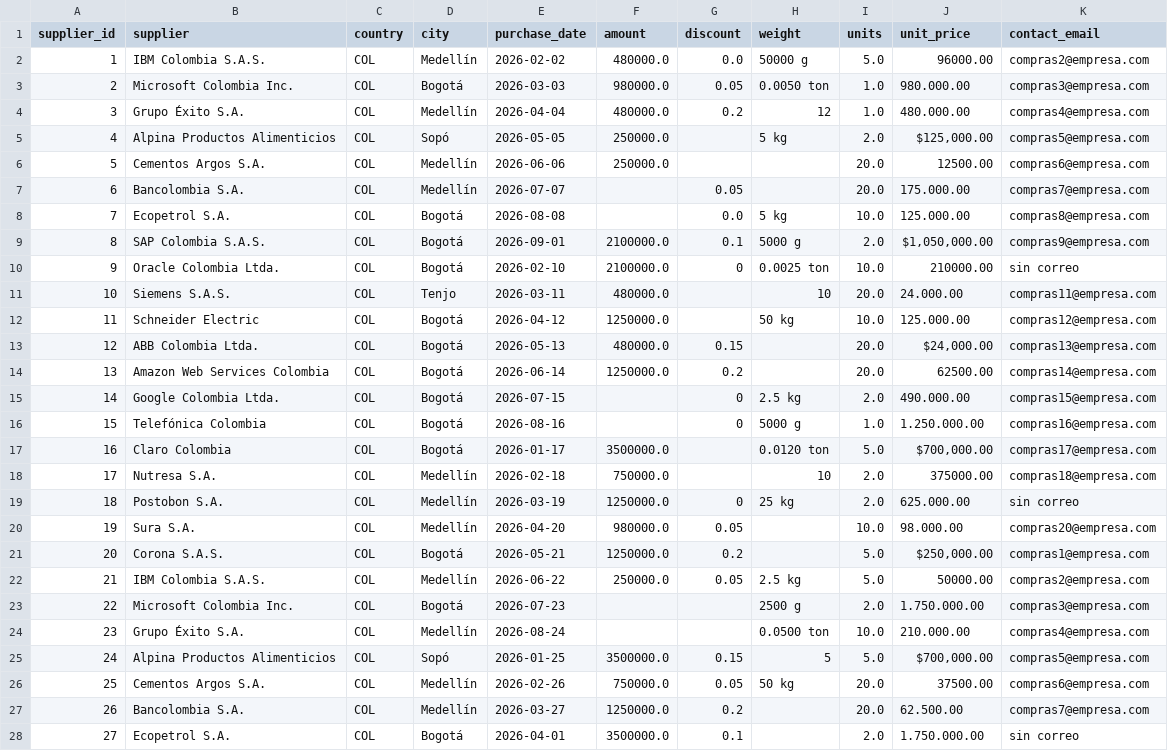
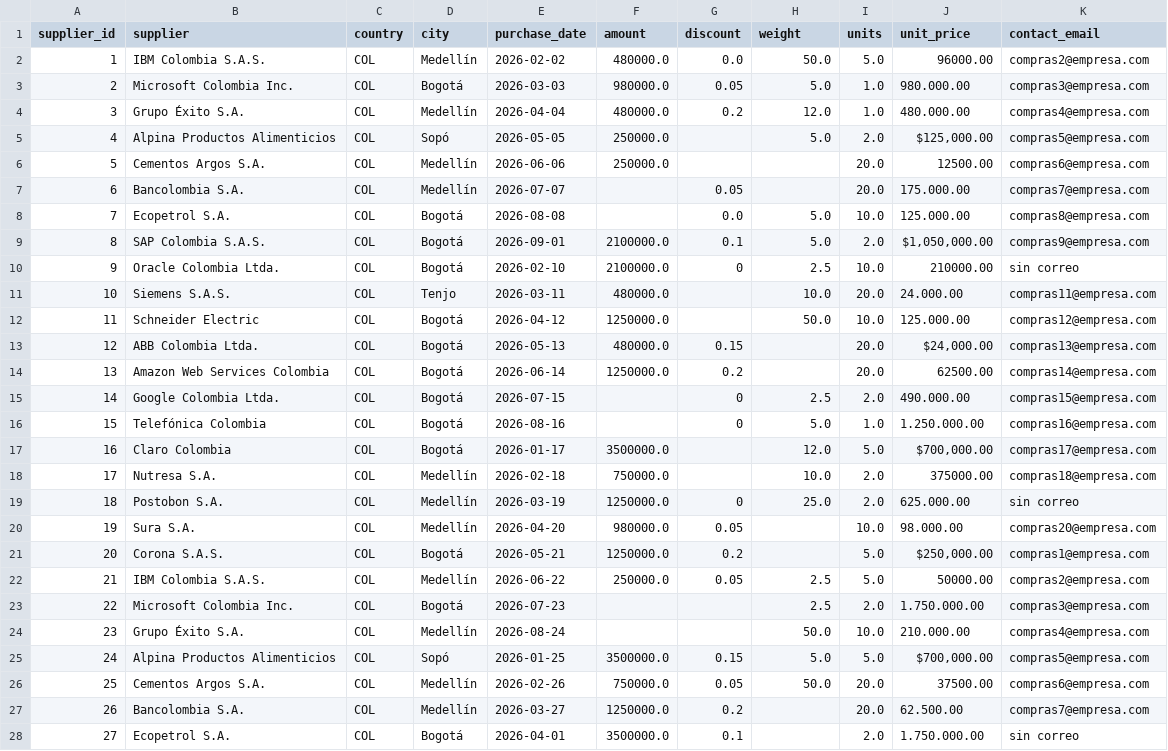
Before and after one commit to 2026-2-fundamentos/std-mateo-perez-gutierrez, a CSV file: P106_limpieza_pandas/submission/ventas.csv, drawn as a sheet; only a part is shown; the diff covers the shown part only.

```diff
--- a/P106_limpieza_pandas/submission/ventas.csv
+++ b/P106_limpieza_pandas/submission/ventas.csv
@@ -1,27 +1,27 @@
 supplier_id,supplier,country,city,purchase_date,amount,discount,weight,units,unit_price,contact_email
-1,IBM Colombia S.A.S.,COL,Medellín,2026-02-02,480000.0,0.0,50000 g,5.0,96000.00,compras2@empresa.com
-2,Microsoft Colombia Inc.,COL,Bogotá,2026-03-03,980000.0,0.05,0.0050 ton,1.0,980.000.00,compras3@empresa.com
-3,Grupo Éxito S.A.,COL,Medellín,2026-04-04,480000.0,0.2,12,1.0,480.000.00,compras4@empresa.com
-4,Alpina Productos Alimenticios,COL,Sopó,2026-05-05,250000.0,,5 kg,2.0,"$125,000.00",compras5@empresa.com
+1,IBM Colombia S.A.S.,COL,Medellín,2026-02-02,480000.0,0.0,50.0,5.0,96000.00,compras2@empresa.com
+2,Microsoft Colombia Inc.,COL,Bogotá,2026-03-03,980000.0,0.05,5.0,1.0,980.000.00,compras3@empresa.com
+3,Grupo Éxito S.A.,COL,Medellín,2026-04-04,480000.0,0.2,12.0,1.0,480.000.00,compras4@empresa.com
+4,Alpina Productos Alimenticios,COL,Sopó,2026-05-05,250000.0,,5.0,2.0,"$125,000.00",compras5@empresa.com
 5,Cementos Argos S.A.,COL,Medellín,2026-06-06,250000.0,,,20.0,12500.00,compras6@empresa.com
 6,Bancolombia S.A.,COL,Medellín,2026-07-07,,0.05,,20.0,175.000.00,compras7@empresa.com
-7,Ecopetrol S.A.,COL,Bogotá,2026-08-08,,0.0,5 kg,10.0,125.000.00,compras8@empresa.com
-8,SAP Colombia S.A.S.,COL,Bogotá,2026-09-01,2100000.0,0.1,5000 g,2.0,"$1,050,000.00",compras9@empresa.com
-9,Oracle Colombia Ltda.,COL,Bogotá,2026-02-10,2100000.0,0,0.0025 ton,10.0,210000.00,sin correo
-10,Siemens S.A.S.,COL,Tenjo,2026-03-11,480000.0,,10,20.0,24.000.00,compras11@empresa.com
-11,Schneider Electric,COL,Bogotá,2026-04-12,1250000.0,,50 kg,10.0,125.000.00,compras12@empresa.com
+7,Ecopetrol S.A.,COL,Bogotá,2026-08-08,,0.0,5.0,10.0,125.000.00,compras8@empresa.com
+8,SAP Colombia S.A.S.,COL,Bogotá,2026-09-01,2100000.0,0.1,5.0,2.0,"$1,050,000.00",compras9@empresa.com
+9,Oracle Colombia Ltda.,COL,Bogotá,2026-02-10,2100000.0,0,2.5,10.0,210000.00,sin correo
+10,Siemens S.A.S.,COL,Tenjo,2026-03-11,480000.0,,10.0,20.0,24.000.00,compras11@empresa.com
+11,Schneider Electric,COL,Bogotá,2026-04-12,1250000.0,,50.0,10.0,125.000.00,compras12@empresa.com
 12,ABB Colombia Ltda.,COL,Bogotá,2026-05-13,480000.0,0.15,,20.0,"$24,000.00",compras13@empresa.com
 13,Amazon Web Services Colombia,COL,Bogotá,2026-06-14,1250000.0,0.2,,20.0,62500.00,compras14@empresa.com
-14,Google Colombia Ltda.,COL,Bogotá,2026-07-15,,0,2.5 kg,2.0,490.000.00,compras15@empresa.com
-15,Telefónica Colombia,COL,Bogotá,2026-08-16,,0,5000 g,1.0,1.250.000.00,compras16@empresa.com
-16,Claro Colombia,COL,Bogotá,2026-01-17,3500000.0,,0.0120 ton,5.0,"$700,000.00",compras17@empresa.com
-17,Nutresa S.A.,COL,Medellín,2026-02-18,750000.0,,10,2.0,375000.00,compras18@empresa.com
-18,Postobon S.A.,COL,Medellín,2026-03-19,1250000.0,0,25 kg,2.0,625.000.00,sin correo
+14,Google Colombia Ltda.,COL,Bogotá,2026-07-15,,0,2.5,2.0,490.000.00,compras15@empresa.com
+15,Telefónica Colombia,COL,Bogotá,2026-08-16,,0,5.0,1.0,1.250.000.00,compras16@empresa.com
+16,Claro Colombia,COL,Bogotá,2026-01-17,3500000.0,,12.0,5.0,"$700,000.00",compras17@empresa.com
+17,Nutresa S.A.,COL,Medellín,2026-02-18,750000.0,,10.0,2.0,375000.00,compras18@empresa.com
+18,Postobon S.A.,COL,Medellín,2026-03-19,1250000.0,0,25.0,2.0,625.000.00,sin correo
 19,Sura S.A.,COL,Medellín,2026-04-20,980000.0,0.05,,10.0,98.000.00,compras20@empresa.com
 20,Corona S.A.S.,COL,Bogotá,2026-05-21,1250000.0,0.2,,5.0,"$250,000.00",compras1@empresa.com
-21,IBM Colombia S.A.S.,COL,Medellín,2026-06-22,250000.0,0.05,2.5 kg,5.0,50000.00,compras2@empresa.com
-22,Microsoft Colombia Inc.,COL,Bogotá,2026-07-23,,,2500 g,2.0,1.750.000.00,compras3@empresa.com
-23,Grupo Éxito S.A.,COL,Medellín,2026-08-24,,,0.0500 ton,10.0,210.000.00,compras4@empresa.com
-24,Alpina Productos Alimenticios,COL,Sopó,2026-01-25,3500000.0,0.15,5,5.0,"$700,000.00",compras5@empresa.com
-25,Cementos Argos S.A.,COL,Medellín,2026-02-26,750000.0,0.05,50 kg,20.0,37500.00,compras6@empresa.com
+21,IBM Colombia S.A.S.,COL,Medellín,2026-06-22,250000.0,0.05,2.5,5.0,50000.00,compras2@empresa.com
+22,Microsoft Colombia Inc.,COL,Bogotá,2026-07-23,,,2.5,2.0,1.750.000.00,compras3@empresa.com
+23,Grupo Éxito S.A.,COL,Medellín,2026-08-24,,,50.0,10.0,210.000.00,compras4@empresa.com
+24,Alpina Productos Alimenticios,COL,Sopó,2026-01-25,3500000.0,0.15,5.0,5.0,"$700,000.00",compras5@empresa.com
+25,Cementos Argos S.A.,COL,Medellín,2026-02-26,750000.0,0.05,50.0,20.0,37500.00,compras6@empresa.com
 26,Bancolombia S.A.,COL,Medellín,2026-03-27,1250000.0,0.2,,20.0,62.500.00,compras7@empresa.com
```
Also changed, not shown: 52 edited cells elsewhere in this file, 1 other file.
